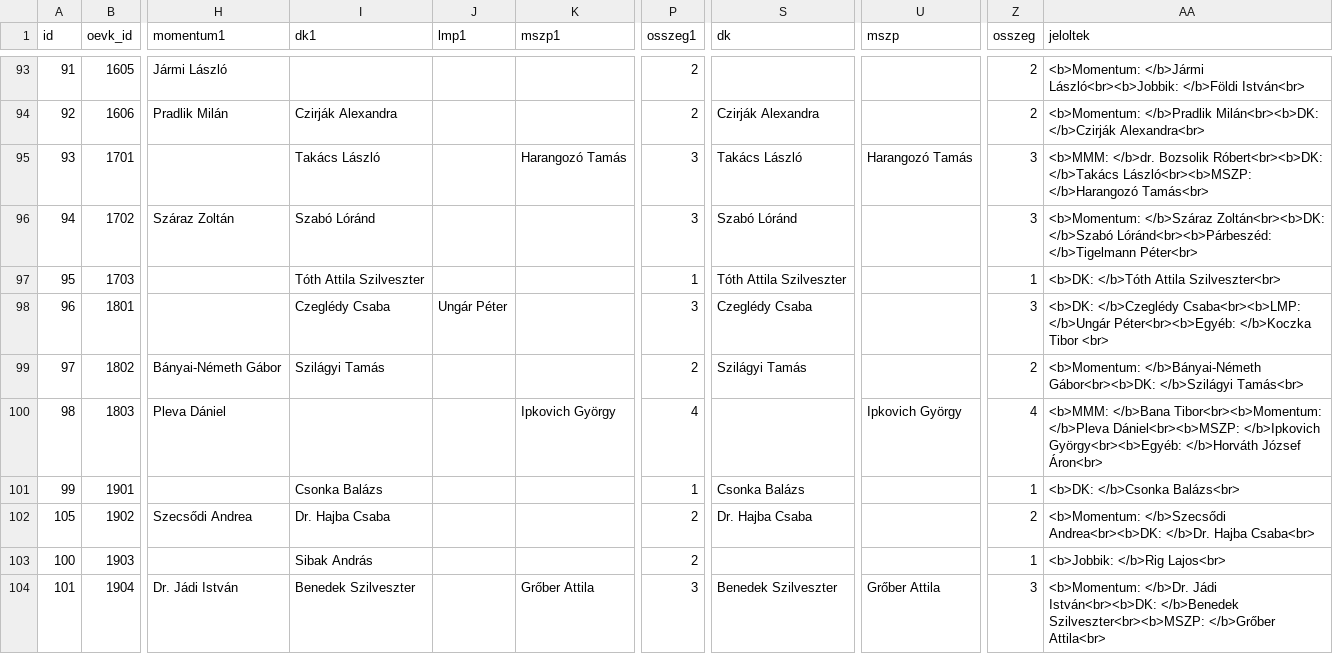
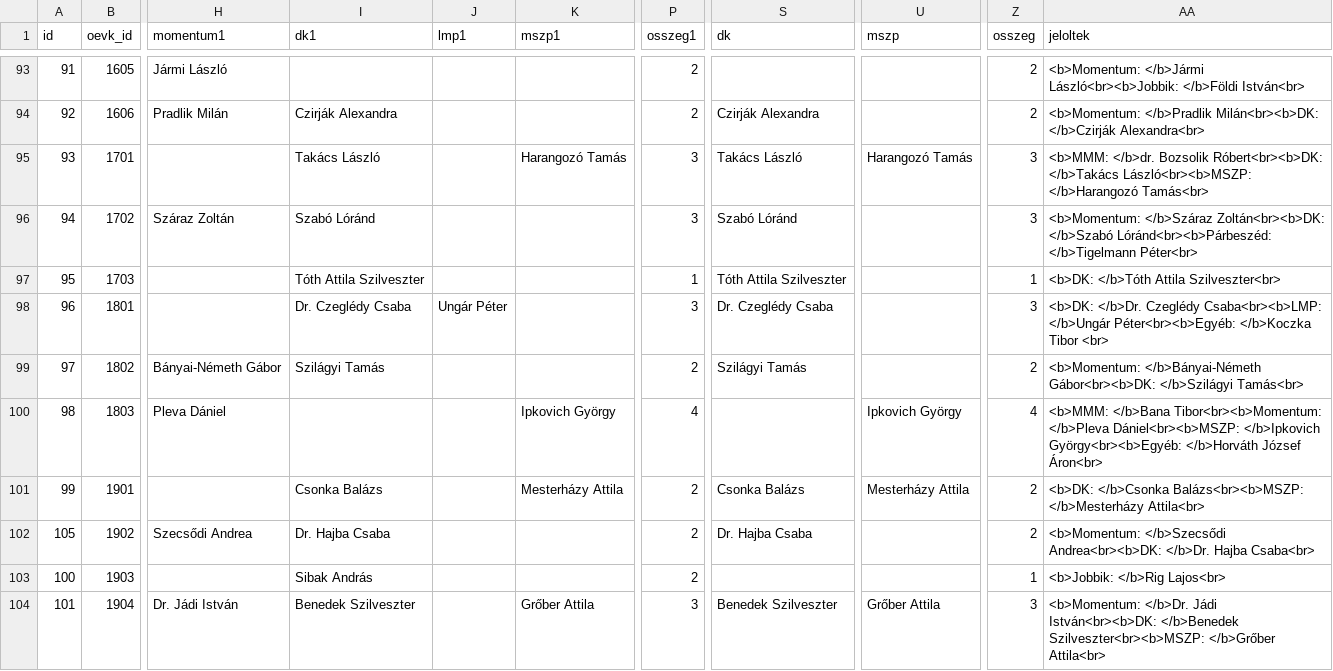
Before and after one commit to szabokrissz96/valterk, a CSV file: előválasztás - fontos.csv, drawn as a sheet; only a part is shown, gaps mark what is left out; the diff covers the shown part only; the diff names each change by its address in the sheet, - before the commit and + after, or states it on an @@ line.

```diff
--- a/előválasztás - fontos.csv
+++ b/előválasztás - fontos.csv
-I98 (dk1): Czeglédy Csaba
+I98 (dk1): Dr. Czeglédy Csaba
-S98 (dk): Czeglédy Csaba
+S98 (dk): Dr. Czeglédy Csaba
-AA98 (jeloltek): <b>DK: </b>Czeglédy Csaba<br><b>LMP: </b>Ungár…
+AA98 (jeloltek): <b>DK: </b>Dr. Czeglédy Csaba<br><b>LMP: </b>Ungár…
-K101 (mszp1): (empty)
+K101 (mszp1): Mesterházy Attila
-P101 (osszeg1): 1
+P101 (osszeg1): 2
-U101 (mszp): (empty)
+U101 (mszp): Mesterházy Attila
-Z101 (osszeg): 1
+Z101 (osszeg): 2
-AA101 (jeloltek): <b>DK: </b>Csonka Balázs<br>
+AA101 (jeloltek): <b>DK: </b>Csonka Balázs<br><b>MSZP: </b>Mesterházy Attila<br>
```
Also changed, not shown: 94 edited cells elsewhere in this file.
